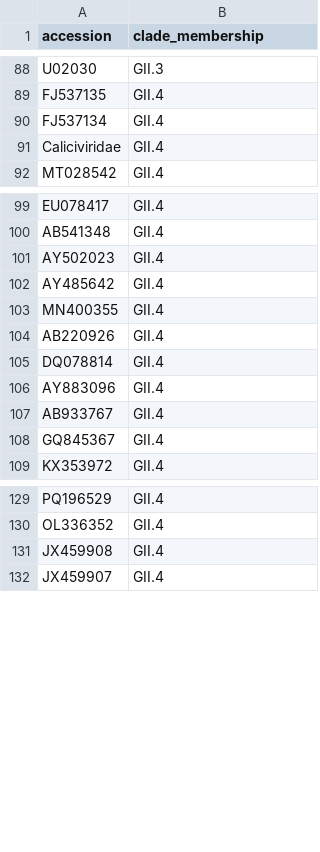
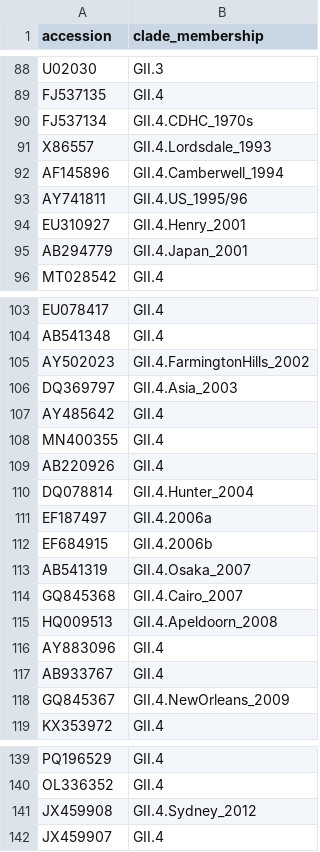
Before and after one commit to nextstrain/norovirus, a TSV file: nextclade/defaults/VP1/clade_membership.tsv, drawn as a sheet; only a part is shown, gaps mark what is left out; the diff covers the shown part only.

Commit message:
Nextclade: Add GII.4 subtype references
Add GII.4 subtype references from Table 1 of Eden et al, 2013

https://journals.asm.org/doi/10.1128/jvi.03464-12

```diff
--- a/nextclade/defaults/VP1/clade_membership.tsv
+++ b/nextclade/defaults/VP1/clade_membership.tsv
@@ -89,4 +89,8 @@ U02030	GII.3
 FJ537135	GII.4
-FJ537134	GII.4
-Caliciviridae	GII.4
+FJ537134	GII.4.CDHC_1970s
+X86557	GII.4.Lordsdale_1993
+AF145896	GII.4.Camberwell_1994
+AY741811	GII.4.US_1995/96
+EU310927	GII.4.Henry_2001
+AB294779	GII.4.Japan_2001
 MT028542	GII.4
@@ -100,3 +104,4 @@ EU078417	GII.4
 AB541348	GII.4
-AY502023	GII.4
+AY502023	GII.4.FarmingtonHills_2002
+DQ369797	GII.4.Asia_2003
 AY485642	GII.4
@@ -104,6 +109,11 @@ MN400355	GII.4
 AB220926	GII.4
-DQ078814	GII.4
+DQ078814	GII.4.Hunter_2004
+EF187497	GII.4.2006a
+EF684915	GII.4.2006b
+AB541319	GII.4.Osaka_2007
+GQ845368	GII.4.Cairo_2007
+HQ009513	GII.4.Apeldoorn_2008
 AY883096	GII.4
 AB933767	GII.4
-GQ845367	GII.4
+GQ845367	GII.4.NewOrleans_2009
 KX353972	GII.4
@@ -130,3 +140,3 @@ PQ196529	GII.4
 OL336352	GII.4
-JX459908	GII.4
+JX459908	GII.4.Sydney_2012
 JX459907	GII.4
```
Also changed, not shown: 2 added rows elsewhere in this file, 1 other file.
